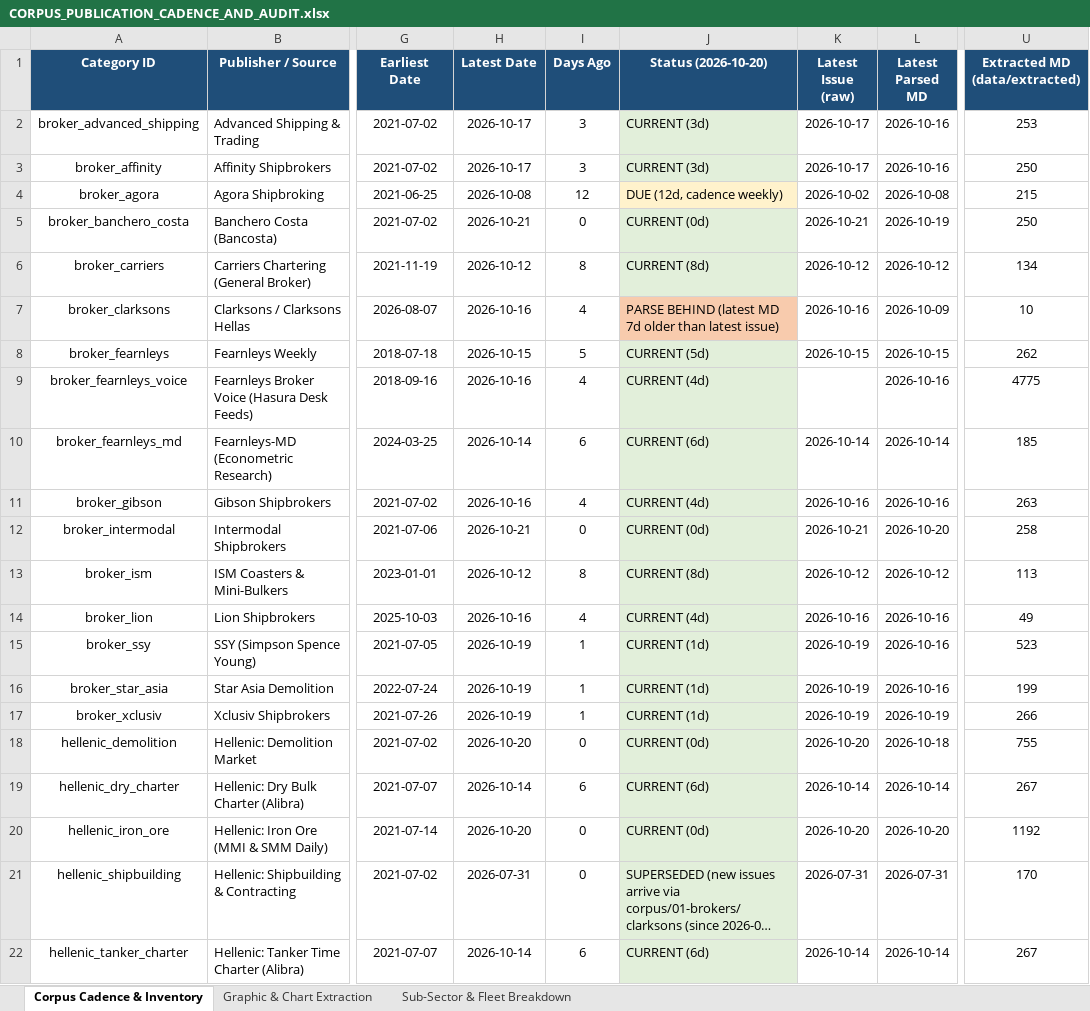
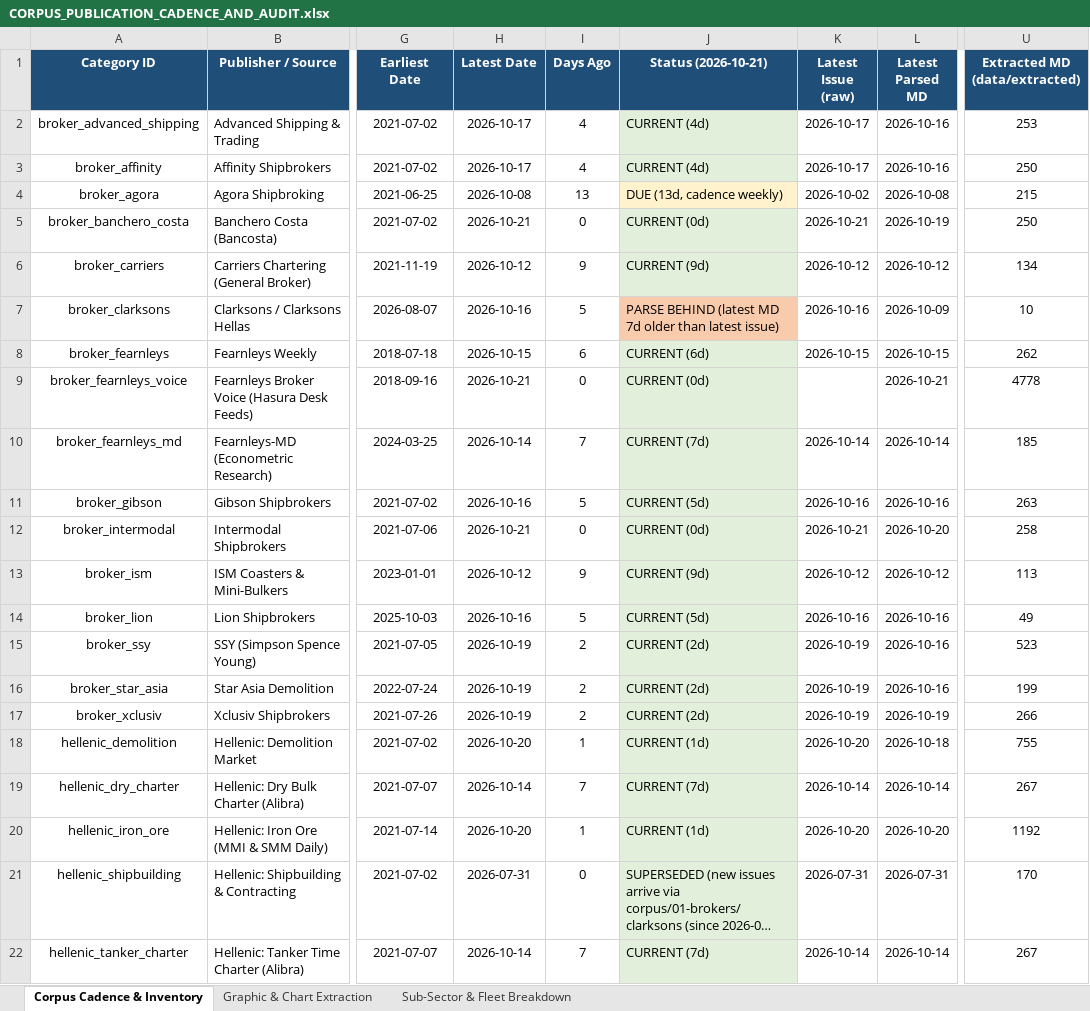
Before and after one commit to yieldchaser/Shipping, an Excel workbook: corpus/CORPUS_PUBLICATION_CADENCE_AND_AUDIT.xlsx, sheet Corpus Cadence & Inventory, drawn as a sheet; only a part is shown, gaps mark what is left out; long unchanged cells end in …; values as stored, in another font and other column widths than the file's, no borders; the diff covers the shown part only; the diff names each change by its address in the sheet, - before the commit and + after, or states it on an @@ line.

Commit message:
data(broker-reports): ingest weekly market reports and update cadence audit [skip ci]

```diff
--- a/corpus/CORPUS_PUBLICATION_CADENCE_AND_AUDIT.xlsx (sheet Corpus Cadence & Inventory)
+++ b/corpus/CORPUS_PUBLICATION_CADENCE_AND_AUDIT.xlsx (sheet Corpus Cadence & Inventory)
-J1: Status (2026-10-20)
+J1: Status (2026-10-21)
-I2:I3 (Days Ago): 3
+I2:I3 (Days Ago): 4
-J2:J3 (Status (2026-10-21)): CURRENT (3d)
+J2:J3 (Status (2026-10-21)): CURRENT (4d)
-I4 (Days Ago): 12
+I4 (Days Ago): 13
-J4 (Status (2026-10-21)): DUE (12d, cadence weekly)
+J4 (Status (2026-10-21)): DUE (13d, cadence weekly)
-I6 (Days Ago): 8
+I6 (Days Ago): 9
-J6 (Status (2026-10-21)): CURRENT (8d)
+J6 (Status (2026-10-21)): CURRENT (9d)
-I7 (Days Ago): 4
+I7 (Days Ago): 5
-I8 (Days Ago): 5
+I8 (Days Ago): 6
-J8 (Status (2026-10-21)): CURRENT (5d)
+J8 (Status (2026-10-21)): CURRENT (6d)
-H9 (Latest Date): 2026-10-16
+H9 (Latest Date): 2026-10-21
-I9 (Days Ago): 4
+I9 (Days Ago): 0
-J9 (Status (2026-10-21)): CURRENT (4d)
+J9 (Status (2026-10-21)): CURRENT (0d)
-L9 (Latest Parsed MD): 2026-10-16
+L9 (Latest Parsed MD): 2026-10-21
-U9 (Extracted MD (data/extracted)): 4775
+U9 (Extracted MD (data/extracted)): 4778
-I10 (Days Ago): 6
+I10 (Days Ago): 7
-J10 (Status (2026-10-21)): CURRENT (6d)
+J10 (Status (2026-10-21)): CURRENT (7d)
-I11 (Days Ago): 4
+I11 (Days Ago): 5
-J11 (Status (2026-10-21)): CURRENT (4d)
+J11 (Status (2026-10-21)): CURRENT (5d)
-I13 (Days Ago): 8
+I13 (Days Ago): 9
-J13 (Status (2026-10-21)): CURRENT (8d)
+J13 (Status (2026-10-21)): CURRENT (9d)
-I14 (Days Ago): 4
+I14 (Days Ago): 5
-J14 (Status (2026-10-21)): CURRENT (4d)
+J14 (Status (2026-10-21)): CURRENT (5d)
-I15:I17 (Days Ago): 1
+I15:I17 (Days Ago): 2
-J15:J17 (Status (2026-10-21)): CURRENT (1d)
+J15:J17 (Status (2026-10-21)): CURRENT (2d)
-I18 (Days Ago): 0
+I18 (Days Ago): 1
-J18 (Status (2026-10-21)): CURRENT (0d)
+J18 (Status (2026-10-21)): CURRENT (1d)
-I19 (Days Ago): 6
+I19 (Days Ago): 7
-J19 (Status (2026-10-21)): CURRENT (6d)
+J19 (Status (2026-10-21)): CURRENT (7d)
-I20 (Days Ago): 0
+I20 (Days Ago): 1
-J20 (Status (2026-10-21)): CURRENT (0d)
+J20 (Status (2026-10-21)): CURRENT (1d)
-I22 (Days Ago): 6
+I22 (Days Ago): 7
-J22 (Status (2026-10-21)): CURRENT (6d)
+J22 (Status (2026-10-21)): CURRENT (7d)
```
Also changed, not shown: 20 edited cells elsewhere in this sheet, data/extracted/series/corpus_publication_cadence_and_audit.xlsx, data/extracted/series/gibson_master_tanker_series.xlsx, 6 other files.
